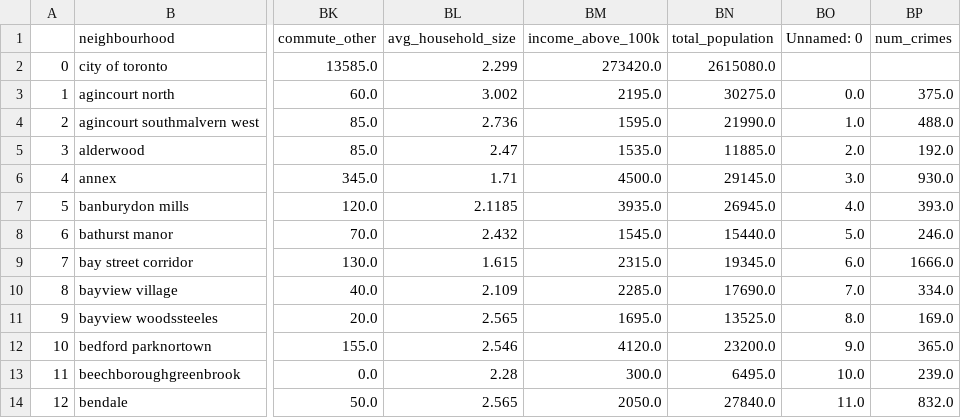
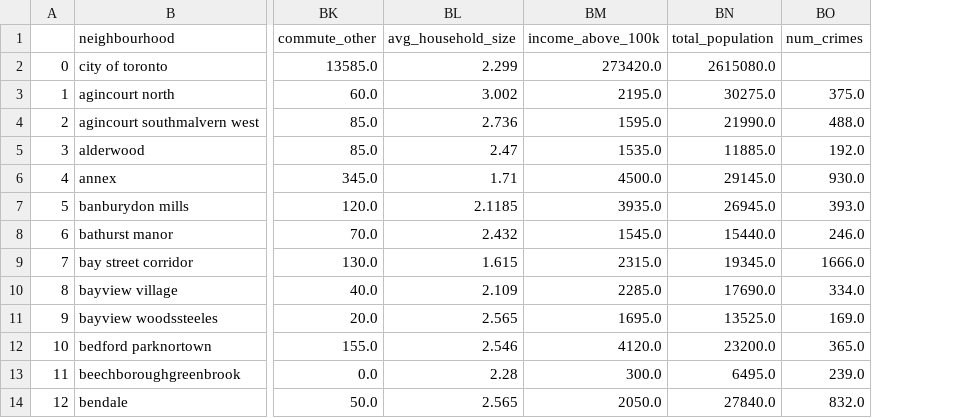
Before and after one commit to michellefilipaa/SSML_TermProject, a CSV file: data/census2011.csv, drawn as a sheet; only a part is shown, gaps mark what is left out; the diff names each change by its address in the sheet, - before the commit and + after, or states it on an @@ line.

Commit message:
had weird column present

```diff
--- a/data/census2011.csv
+++ b/data/census2011.csv
-column BO (Unnamed: 0), rows 3-14: 0.0 | 1.0 | 2.0 | 3.0 | 4.0 | 5.0 | 6.0 | 7.0 | 8.0 | 9.0 | 10.0 | 11.0
```
Also changed, not shown: data/census2021.csv.
